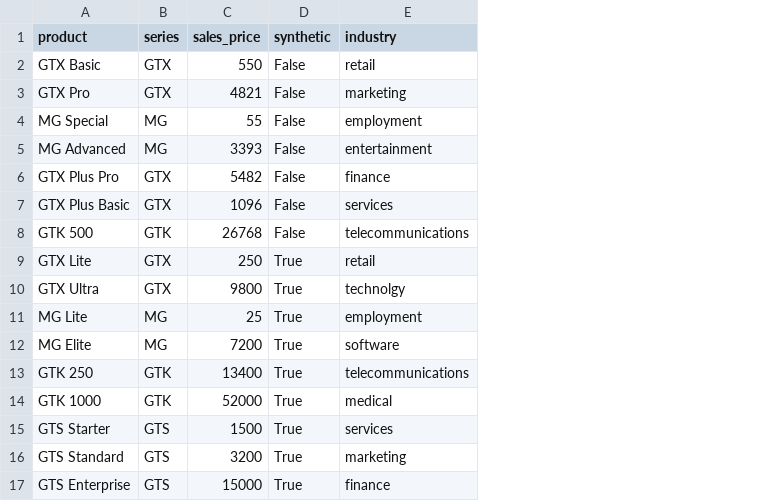
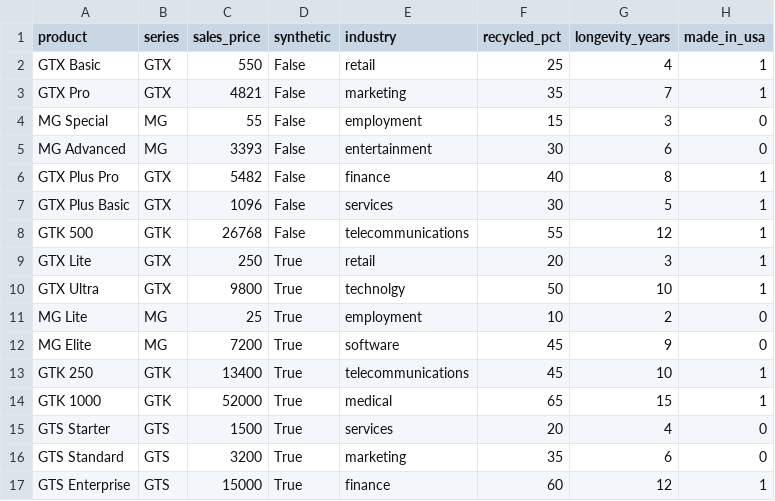
Before and after one commit to adrewtran/cs582-project, a CSV file: data/crm_synthetic/products.csv, drawn as a sheet; the diff names each change by its address in the sheet, - before the commit and + after, or states it on an @@ line.

```diff
--- a/data/crm_synthetic/products.csv
+++ b/data/crm_synthetic/products.csv
+column F (recycled_pct), rows 2-17: 25 | 35 | 15 | 30 | 40 | 30 | 55 | 20 | 50 | 10 | 45 | 45 | 65 | 20 | 35 | 60
+column G (longevity_years), rows 2-17: 4 | 7 | 3 | 6 | 8 | 5 | 12 | 3 | 10 | 2 | 9 | 10 | 15 | 4 | 6 | 12
+column H (made_in_usa), rows 2-17: 1 | 1 | 0 | 0 | 1 | 1 | 1 | 1 | 1 | 0 | 0 | 1 | 1 | 0 | 0 | 1
```
Also changed, not shown: 3 other files.
